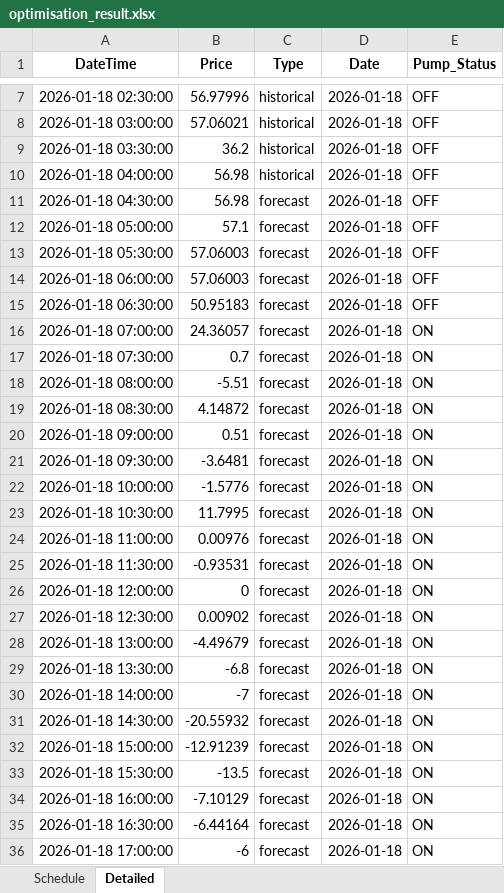
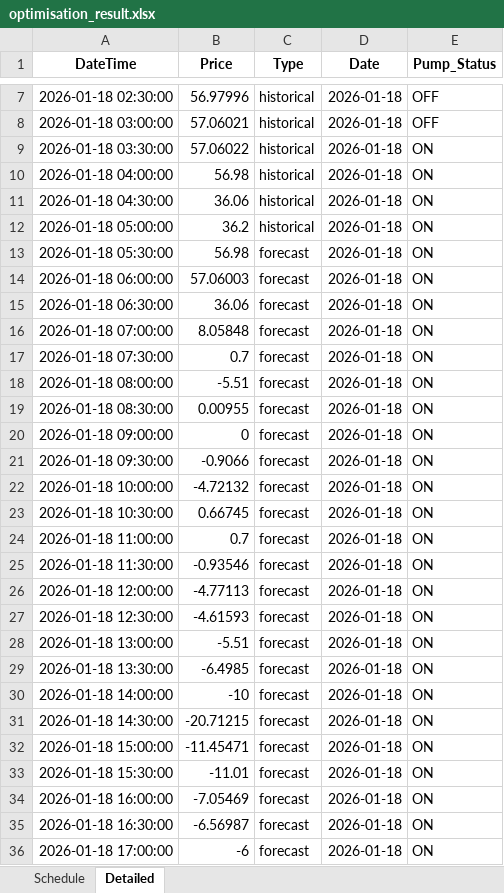
Before and after one commit to wjt1991/pump-optimisation-for-SHW, an Excel workbook: data/latest/optimisation_result.xlsx, sheet Detailed, drawn as a sheet; only a part is shown, gaps mark what is left out; values as stored, in another font and other column widths than the file's, no borders; the diff covers the shown part only; the diff names each change by its address in the sheet, - before the commit and + after, or states it on an @@ line.

```diff
--- a/data/latest/optimisation_result.xlsx (sheet Detailed)
+++ b/data/latest/optimisation_result.xlsx (sheet Detailed)
-B9 (Price): 36.2
+B9 (Price): 57.06022
-E9:E15 (Pump_Status): OFF
+E9:E15 (Pump_Status): ON
-B11 (Price): 56.98
+B11 (Price): 36.06
-C11:C12 (Type): forecast
+C11:C12 (Type): historical
-B12 (Price): 57.1
+B12 (Price): 36.2
-B13 (Price): 57.06003
+B13 (Price): 56.98
-B15 (Price): 50.95183
+B15 (Price): 36.06
-B16 (Price): 24.36057
+B16 (Price): 8.05848
-B19 (Price): 4.14872
+B19 (Price): 0.00955
-B20 (Price): 0.51
+B20 (Price): 0
-B21 (Price): -3.6481
+B21 (Price): -0.9066
-B22 (Price): -1.5776
+B22 (Price): -4.72132
-B23 (Price): 11.7995
+B23 (Price): 0.66745
-B24 (Price): 0.00976
+B24 (Price): 0.7
-B25 (Price): -0.93531
+B25 (Price): -0.93546
-B26 (Price): 0
+B26 (Price): -4.77113
-B27 (Price): 0.00902
+B27 (Price): -4.61593
-B28 (Price): -4.49679
+B28 (Price): -5.51
-B29 (Price): -6.8
+B29 (Price): -6.4985
-B30 (Price): -7
+B30 (Price): -10
-B31 (Price): -20.55932
+B31 (Price): -20.71215
-B32 (Price): -12.91239
+B32 (Price): -11.45471
-B33 (Price): -13.5
+B33 (Price): -11.01
-B34 (Price): -7.10129
+B34 (Price): -7.05469
-B35 (Price): -6.44164
+B35 (Price): -6.56987
```
Also changed, not shown: 17 edited cells elsewhere in this sheet, sheet Schedule, 3 other files.
